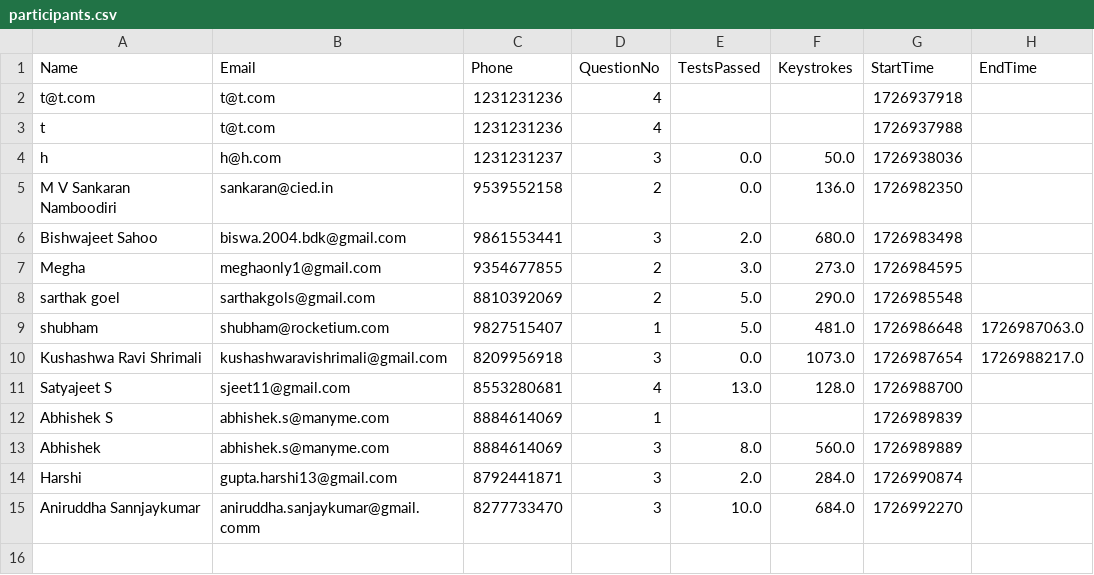
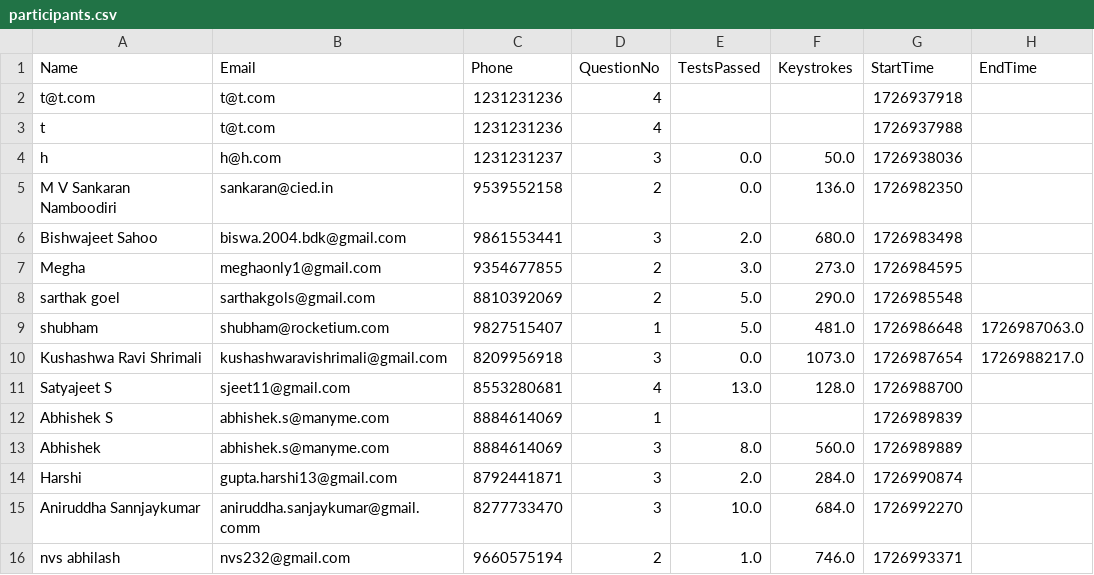
Before and after one commit to abnormalGptPycon/pycon-repo4, a CSV file: pycon/participants.csv, drawn as a sheet.

Commit message:
1726993981

```diff
--- a/pycon/participants.csv
+++ b/pycon/participants.csv
@@ -15 +15,2 @@ Harshi,gupta.harshi13@gmail.com,8792441871,3,2.0,284.0,1726990874,
 Aniruddha Sannjaykumar,aniruddha.sanjaykumar@gmail.comm,8277733470,3,10.0,684.0,1726992270,
+nvs abhilash,nvs232@gmail.com,9660575194,2,1.0,746.0,1726993371,
```
